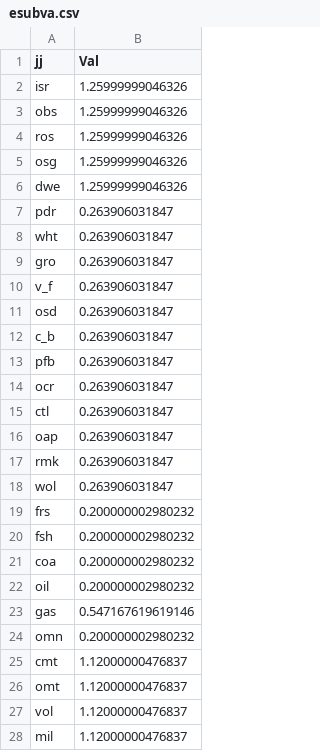
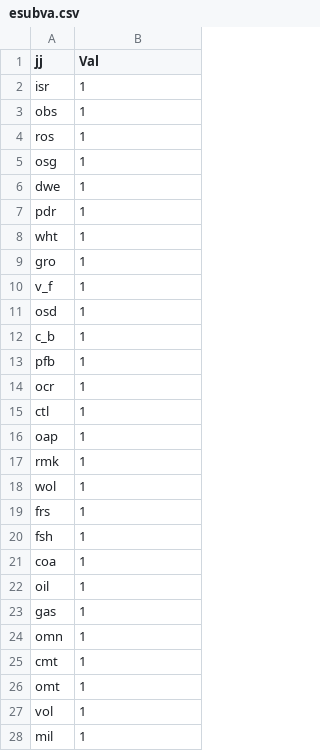
Before and after one commit to chenyhmitedu/GTAP9data, a CSV file: src/Input_GTAP9/esubva.csv, drawn as a sheet; only a part is shown; the diff covers the shown part only.

```diff
--- a/src/Input_GTAP9/esubva.csv
+++ b/src/Input_GTAP9/esubva.csv
@@ -1,28 +1,28 @@
 "jj","Val"
-"isr",1.25999999046326
-"obs",1.25999999046326
-"ros",1.25999999046326
-"osg",1.25999999046326
-"dwe",1.25999999046326
-"pdr",0.263906031847
-"wht",0.263906031847
-"gro",0.263906031847
-"v_f",0.263906031847
-"osd",0.263906031847
-"c_b",0.263906031847
-"pfb",0.263906031847
-"ocr",0.263906031847
-"ctl",0.263906031847
-"oap",0.263906031847
-"rmk",0.263906031847
-"wol",0.263906031847
-"frs",0.200000002980232
-"fsh",0.200000002980232
-"coa",0.200000002980232
-"oil",0.200000002980232
-"gas",0.547167619619146
-"omn",0.200000002980232
-"cmt",1.12000000476837
-"omt",1.12000000476837
-"vol",1.12000000476837
-"mil",1.12000000476837
+"isr",1
+"obs",1
+"ros",1
+"osg",1
+"dwe",1
+"pdr",1
+"wht",1
+"gro",1
+"v_f",1
+"osd",1
+"c_b",1
+"pfb",1
+"ocr",1
+"ctl",1
+"oap",1
+"rmk",1
+"wol",1
+"frs",1
+"fsh",1
+"coa",1
+"oil",1
+"gas",1
+"omn",1
+"cmt",1
+"omt",1
+"vol",1
+"mil",1
```
Also changed, not shown: 29 edited cells elsewhere in this file, 20 other files.
